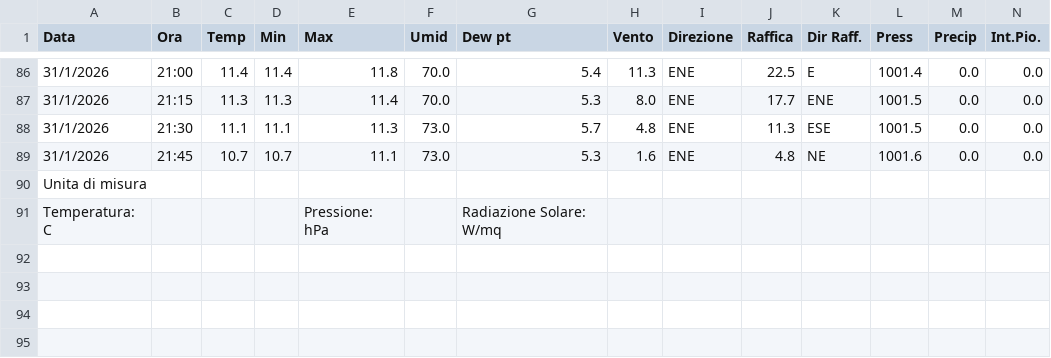
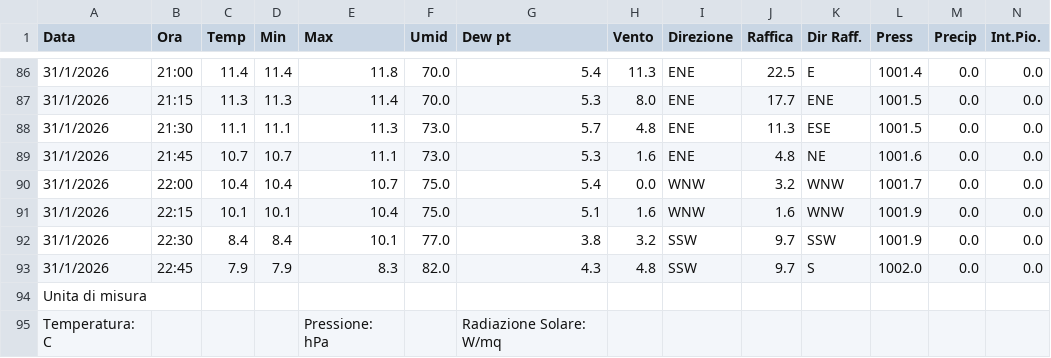
Before and after one commit to skfallin/meteopuzzo, a CSV file: export.csv, drawn as a sheet; only a part is shown, gaps mark what is left out; rows hold the shown columns only; the diff names each change by its address in the sheet, - before the commit and + after, or states it on an @@ line.

```diff
--- a/export.csv
+++ b/export.csv
+row 90: 31/1/2026 | 22:00 | 10.4 | 10.4 | 10.7 | 75.0 | 5.4 | 0.0 | WNW | 3.2 | WNW | 1001.7 | 0.0 | 0.0
+row 91: 31/1/2026 | 22:15 | 10.1 | 10.1 | 10.4 | 75.0 | 5.1 | 1.6 | WNW | 1.6 | WNW | 1001.9 | 0.0 | 0.0
+row 92: 31/1/2026 | 22:30 | 8.4 | 8.4 | 10.1 | 77.0 | 3.8 | 3.2 | SSW | 9.7 | SSW | 1001.9 | 0.0 | 0.0
+row 93: 31/1/2026 | 22:45 | 7.9 | 7.9 | 8.3 | 82.0 | 4.3 | 4.8 | SSW | 9.7 | S | 1002.0 | 0.0 | 0.0
```
